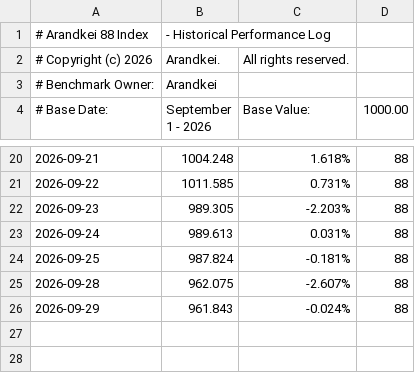
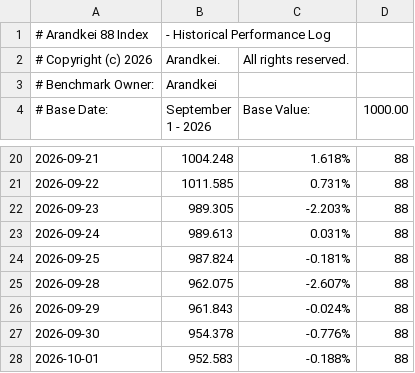
Before and after one commit to lunarodas/arandkei-500, a CSV file: data/88_index_history.csv, drawn as a sheet; only a part is shown, gaps mark what is left out; the diff names each change by its address in the sheet, - before the commit and + after, or states it on an @@ line.

Commit message:
Update 88_index_history.csv

```diff
--- a/data/88_index_history.csv
+++ b/data/88_index_history.csv
+row 27: 2026-09-30 | 954.378 | -0.776% | 88
+row 28: 2026-10-01 | 952.583 | -0.188% | 88
```
